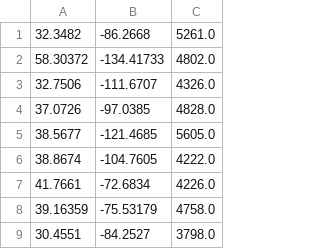
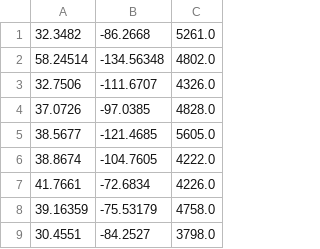
Before and after one commit to Leo-Vincenzi/MVP_2, a CSV file: dados_calor_usa.csv, drawn as a sheet; only a part is shown.

Commit message:
Update dados_calor_usa.csv

```diff
--- a/dados_calor_usa.csv
+++ b/dados_calor_usa.csv
@@ -1,3 +1,3 @@
 32.3482,-86.2668,5261.0
-58.30372,-134.41733,4802.0
+58.24514,-134.56348,4802.0
 32.7506,-111.6707,4326.0
```
